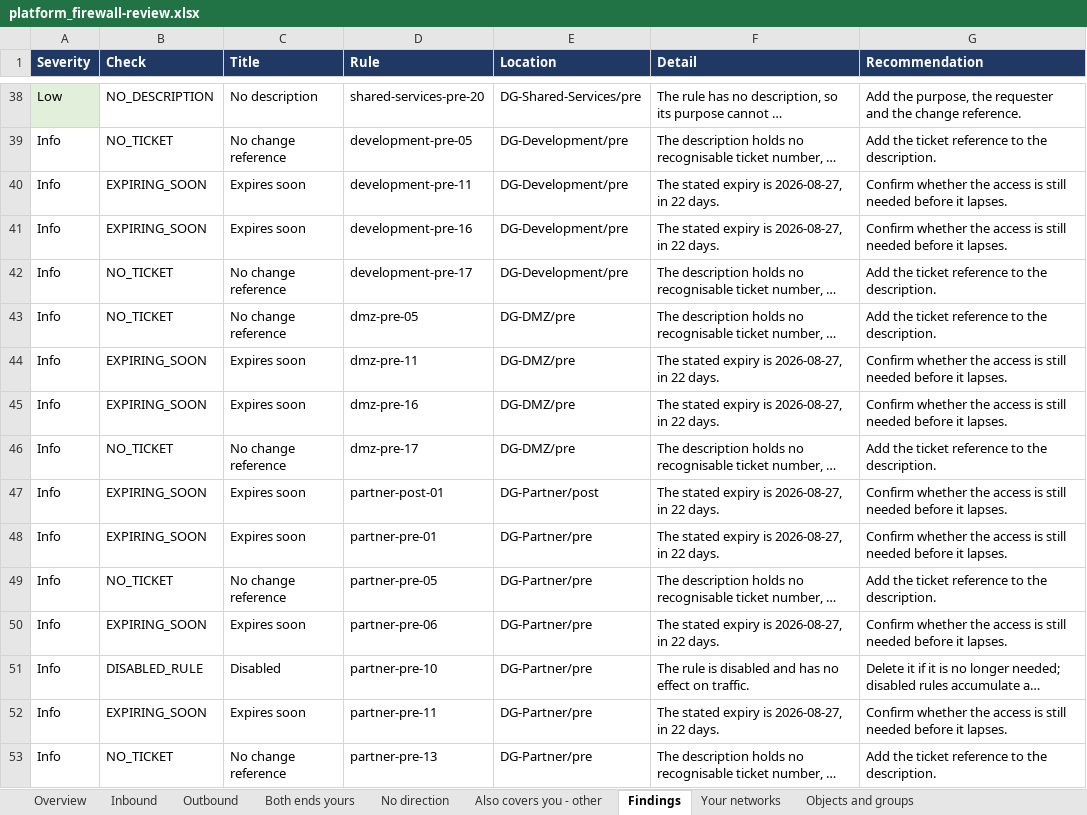
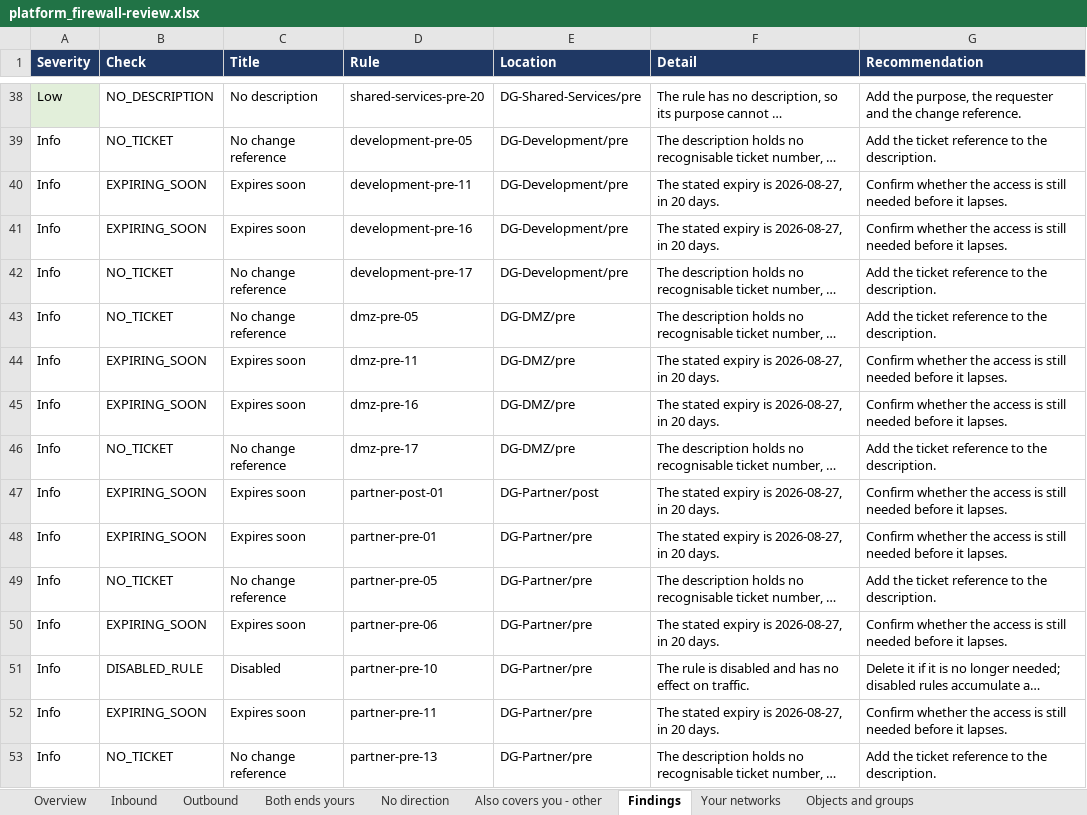
Before and after one commit to Merlina-Minds/panorama-team-review, an Excel workbook: example/reports/platform_firewall-review.xlsx, sheet Findings, drawn as a sheet; only a part is shown, gaps mark what is left out; long unchanged cells end in …; values as stored, in another font and other column widths than the file's, no borders; the diff covers the shown part only; the diff names each change by its address in the sheet, - before the commit and + after, or states it on an @@ line.

```diff
--- a/example/reports/platform_firewall-review.xlsx (sheet Findings)
+++ b/example/reports/platform_firewall-review.xlsx (sheet Findings)
-F40:F41 (Detail): The stated expiry is 2026-08-27, in 22 days.
+F40:F41 (Detail): The stated expiry is 2026-08-27, in 20 days.
-F44:F45 (Detail): The stated expiry is 2026-08-27, in 22 days.
+F44:F45 (Detail): The stated expiry is 2026-08-27, in 20 days.
-F47:F48 (Detail): The stated expiry is 2026-08-27, in 22 days.
+F47:F48 (Detail): The stated expiry is 2026-08-27, in 20 days.
-F50 (Detail): The stated expiry is 2026-08-27, in 22 days.
+F50 (Detail): The stated expiry is 2026-08-27, in 20 days.
-F52 (Detail): The stated expiry is 2026-08-27, in 22 days.
+F52 (Detail): The stated expiry is 2026-08-27, in 20 days.
```
Also changed, not shown: 15 edited cells elsewhere in this sheet, sheet Overview, example/reports/00_OVERVIEW_all-teams.xlsx, example/reports/development_firewall-review.xlsx, 27 other files.
